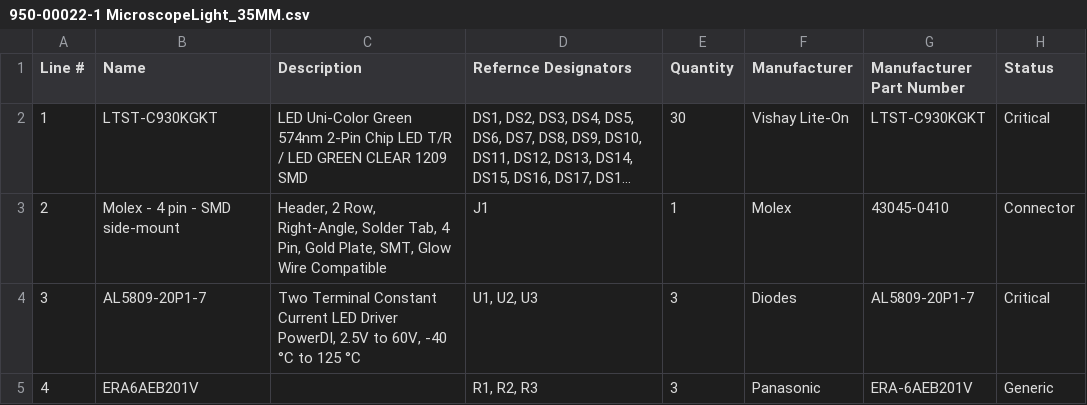
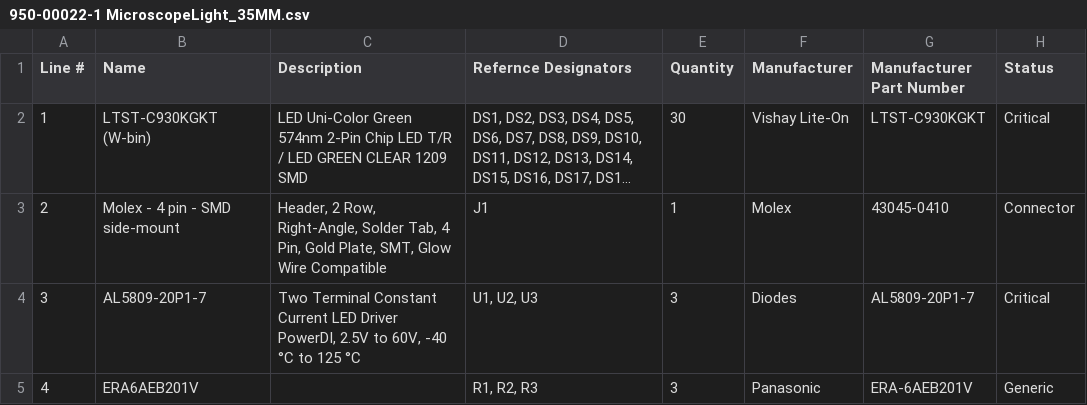
Before and after one commit to mytosbio/ee_mrp, a CSV file: boms/950-00022-1 MicroscopeLight_35MM.csv, drawn as a sheet; long unchanged cells end in …; the diff names each change by its address in the sheet, - before the commit and + after, or states it on an @@ line.

Commit message:
Update LITEON LED PN to contain bin information

```diff
--- a/boms/950-00022-1 MicroscopeLight_35MM.csv
+++ b/boms/950-00022-1 MicroscopeLight_35MM.csv
-B2 (Name): LTST-C930KGKT
+B2 (Name): LTST-C930KGKT (W-bin)
```
